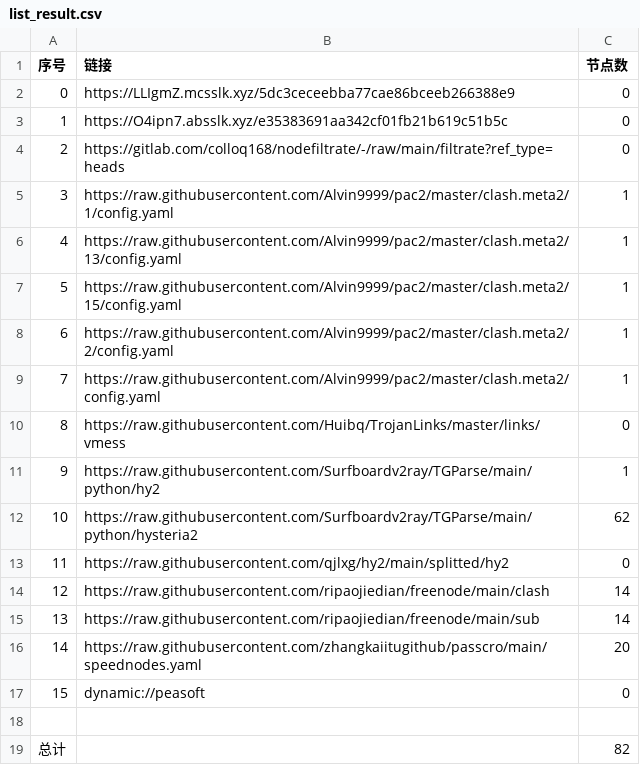
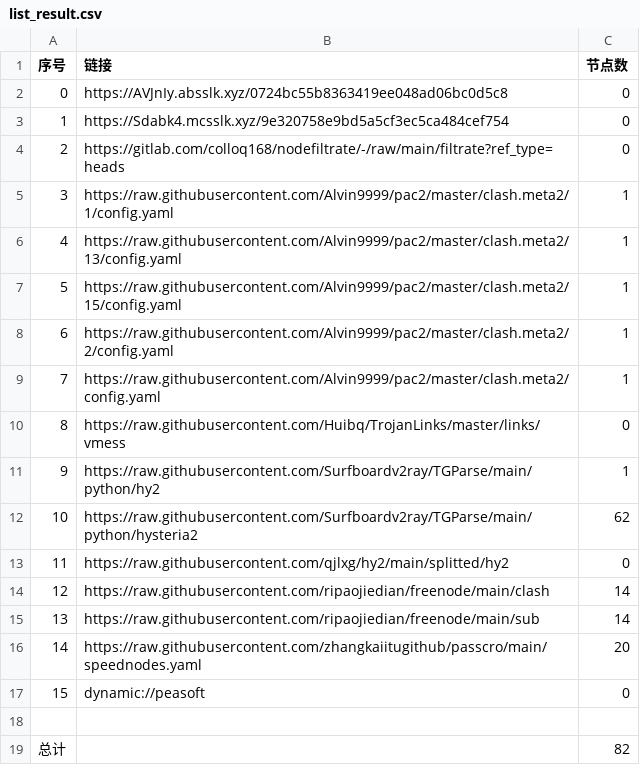
Before and after one commit to xihaoduo/AutoMergePublicNodes, a CSV file: list_result.csv, drawn as a sheet.

```diff
--- a/list_result.csv
+++ b/list_result.csv
@@ -1,4 +1,4 @@
 序号,链接,节点数
-0,https://LLIgmZ.mcsslk.xyz/5dc3ceceebba77cae86bceeb266388e9,0
-1,https://O4ipn7.absslk.xyz/e35383691aa342cf01fb21b619c51b5c,0
+0,https://AVJnIy.absslk.xyz/0724bc55b8363419ee048ad06bc0d5c8,0
+1,https://Sdabk4.mcsslk.xyz/9e320758e9bd5a5cf3ec5ca484cef754,0
 2,https://gitlab.com/colloq168/nodefiltrate/-/raw/main/filtrate?ref_type=heads,0
```
Also changed, not shown: 3 other files.
